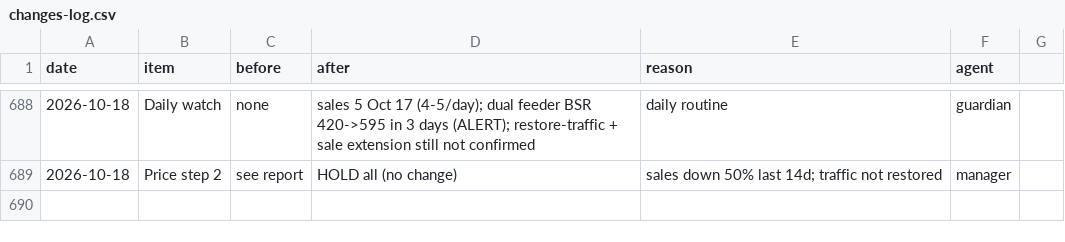
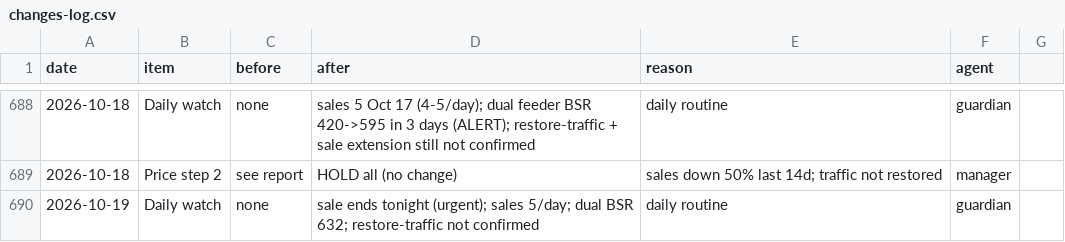
Before and after one commit to matan300106-bit/Pixel-Agents, a CSV file: petme2-ads-agent/changes-log.csv, drawn as a sheet; only a part is shown, gaps mark what is left out.

```diff
--- a/petme2-ads-agent/changes-log.csv
+++ b/petme2-ads-agent/changes-log.csv
@@ -689 +689,2 @@ date,item,before,after,reason,agent
 2026-10-18,Price step 2,see report,HOLD all (no change),sales down 50% last 14d; traffic not restored,manager
+2026-10-19,Daily watch,none,"sale ends tonight (urgent); sales 5/day; dual BSR 632; restore-traffic not confirmed",daily routine,guardian
```
Also changed, not shown: petme2-ads-agent/reports/rank-history.csv, 1 other file.
